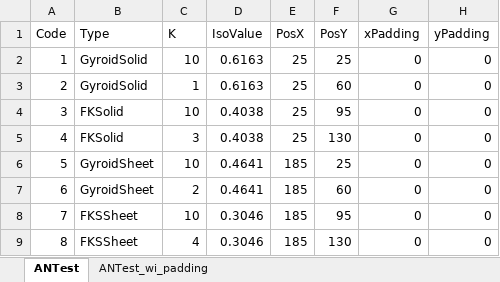
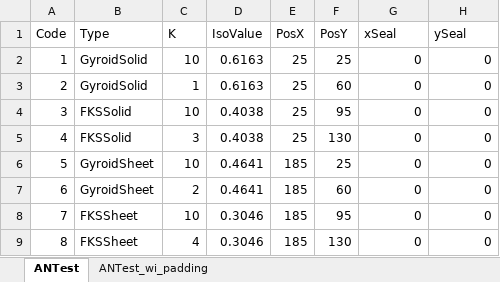
Before and after one commit to RyanTaoLiu/BoboSlicer, an Excel workbook: TPMS-param.xlsx, sheet ANTest, drawn as a sheet; values as stored, in another font and other column widths than the file's, no borders; the diff names each change by its address in the sheet, - before the commit and + after, or states it on an @@ line.

```diff
--- a/TPMS-param.xlsx (sheet ANTest)
+++ b/TPMS-param.xlsx (sheet ANTest)
-G1: xPadding
+G1: xSeal
-H1: yPadding
+H1: ySeal
-B4:B5 (Type): FKSolid
+B4:B5 (Type): FKSSolid
```
Also changed, not shown: sheet ANTest_wi_padding, 8 other files.
